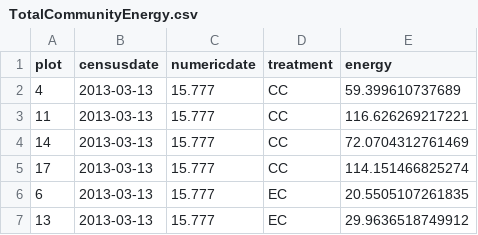
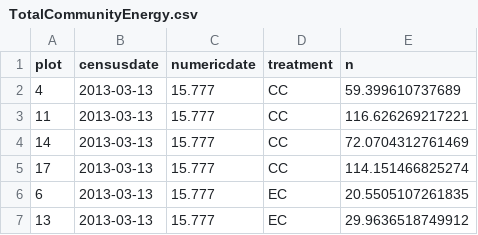
Before and after one commit to emchristensen/PlotSwitch, a CSV file: TotalCommunityEnergy.csv, drawn as a sheet; only a part is shown.

Commit message:
change variable of interest in all data csv files to 'n' (so functions can be used later)

```diff
--- a/TotalCommunityEnergy.csv
+++ b/TotalCommunityEnergy.csv
@@ -1,2 +1,2 @@
-"plot","censusdate","numericdate","treatment","energy"
+"plot","censusdate","numericdate","treatment","n"
 4,2013-03-13,15.777,"CC",59.399610737689
```
Also changed, not shown: Dipo_counts.csv, 2 other files.
